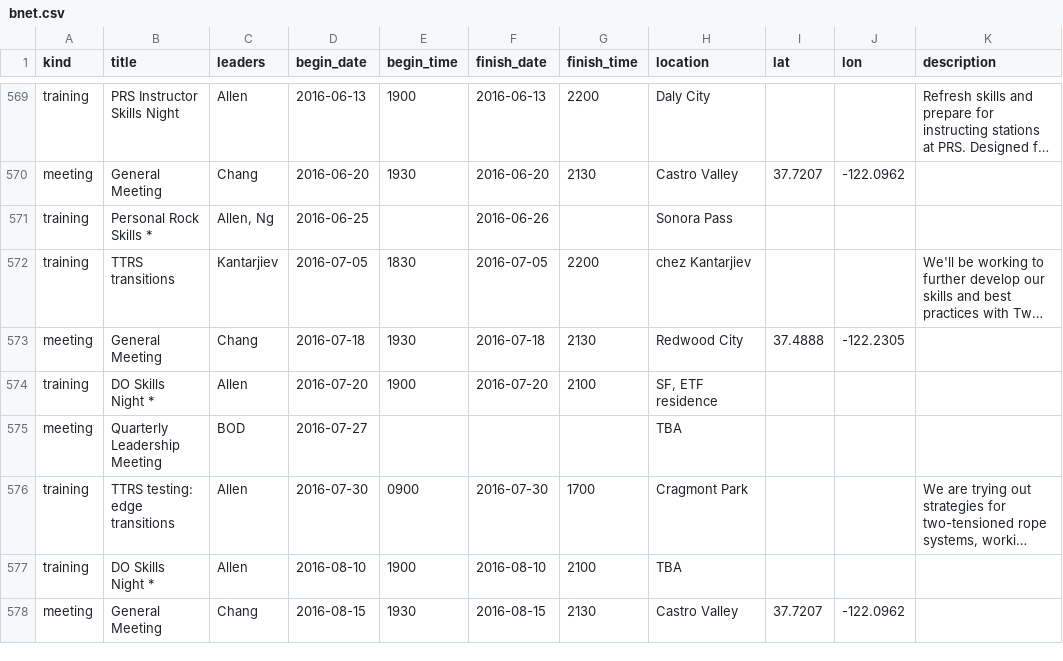
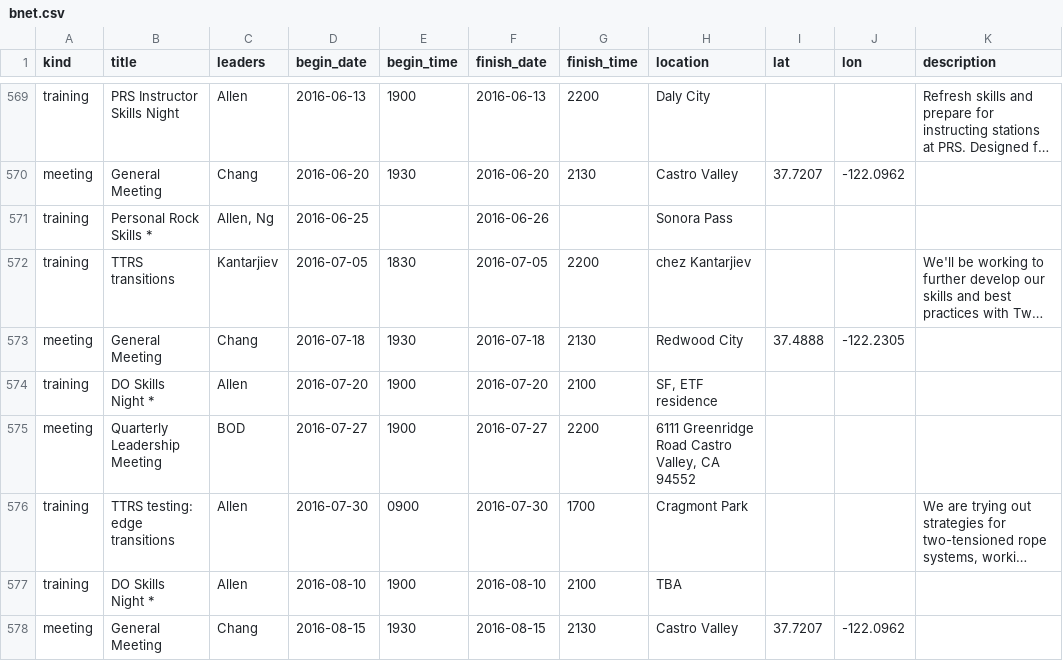
Before and after one commit to kantarjiev/BAMRU-Org, a CSV file: cal_data/bnet.csv, drawn as a sheet; only a part is shown, gaps mark what is left out; long unchanged cells end in …; the diff names each change by its address in the sheet, - before the commit and + after, or states it on an @@ line.

Commit message:
Update calendar data @ 16-07-27 17:20

```diff
--- a/cal_data/bnet.csv
+++ b/cal_data/bnet.csv
-E575 (begin_time): (empty)
+E575 (begin_time): 1900
-F575 (finish_date): (empty)
+F575 (finish_date): 2016-07-27
-G575 (finish_time): (empty)
+G575 (finish_time): 2200
-H575 (location): TBA
+H575 (location): 6111 Greenridge Road Castro Valley, CA 94552
```
Also changed, not shown: 1 other file.
